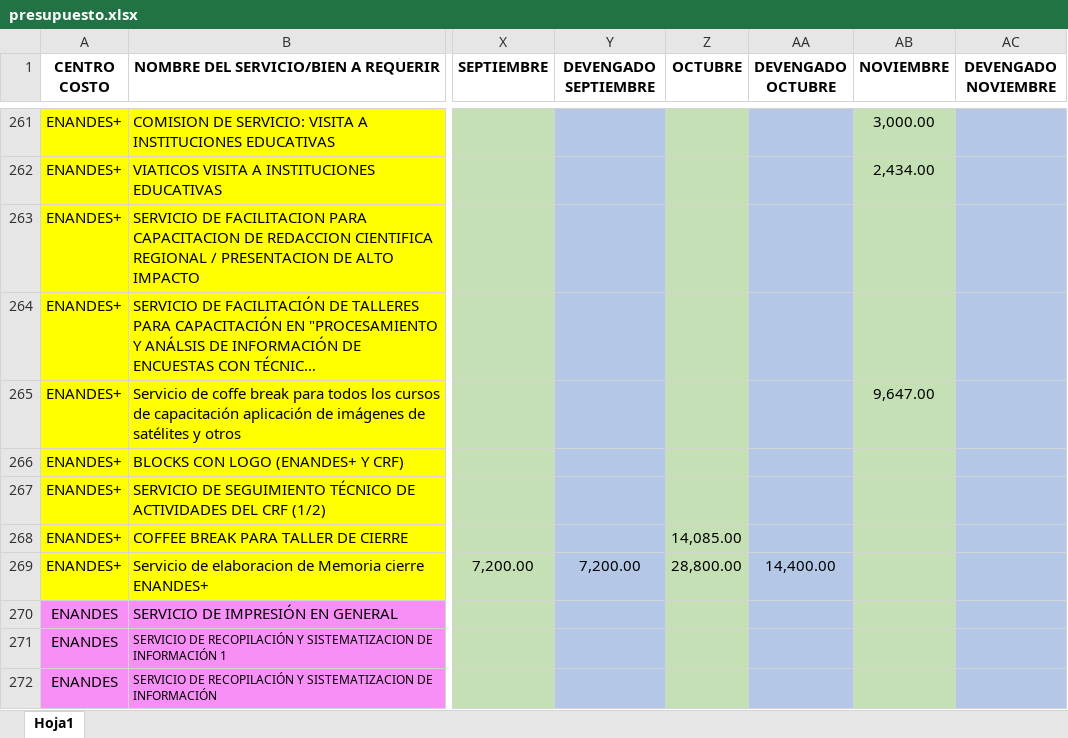
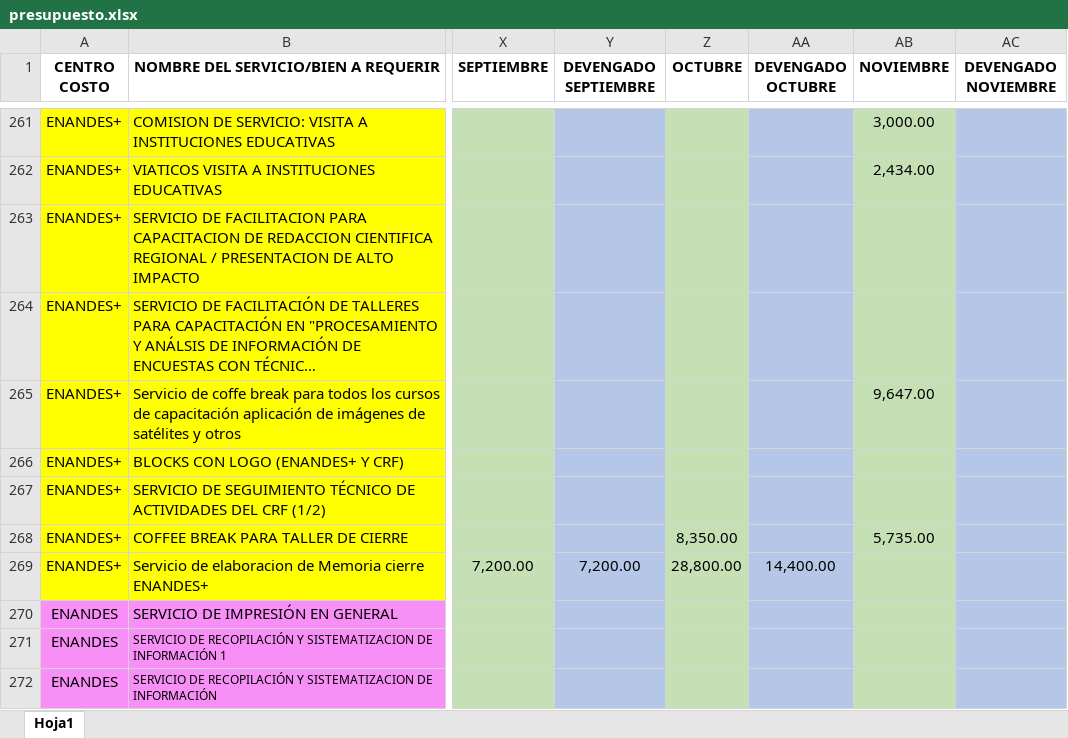
Before and after one commit to CalebNO/DMA-Dashboard, an Excel workbook: data/presupuesto.xlsx, sheet Hoja1, drawn as a sheet; only a part is shown, gaps mark what is left out; long unchanged cells end in …; values as stored, in another font and other column widths than the file's, no borders; table styles not drawn; the diff names each change by its address in the sheet, - before the commit and + after, or states it on an @@ line.

Commit message:
Add files via upload

```diff
--- a/data/presupuesto.xlsx (sheet Hoja1)
+++ b/data/presupuesto.xlsx (sheet Hoja1)
-Z268 (OCTUBRE): 14,085.00
+Z268 (OCTUBRE): 8,350.00
-AB268 (NOVIEMBRE): (empty)
+AB268 (NOVIEMBRE): 5,735.00
```
